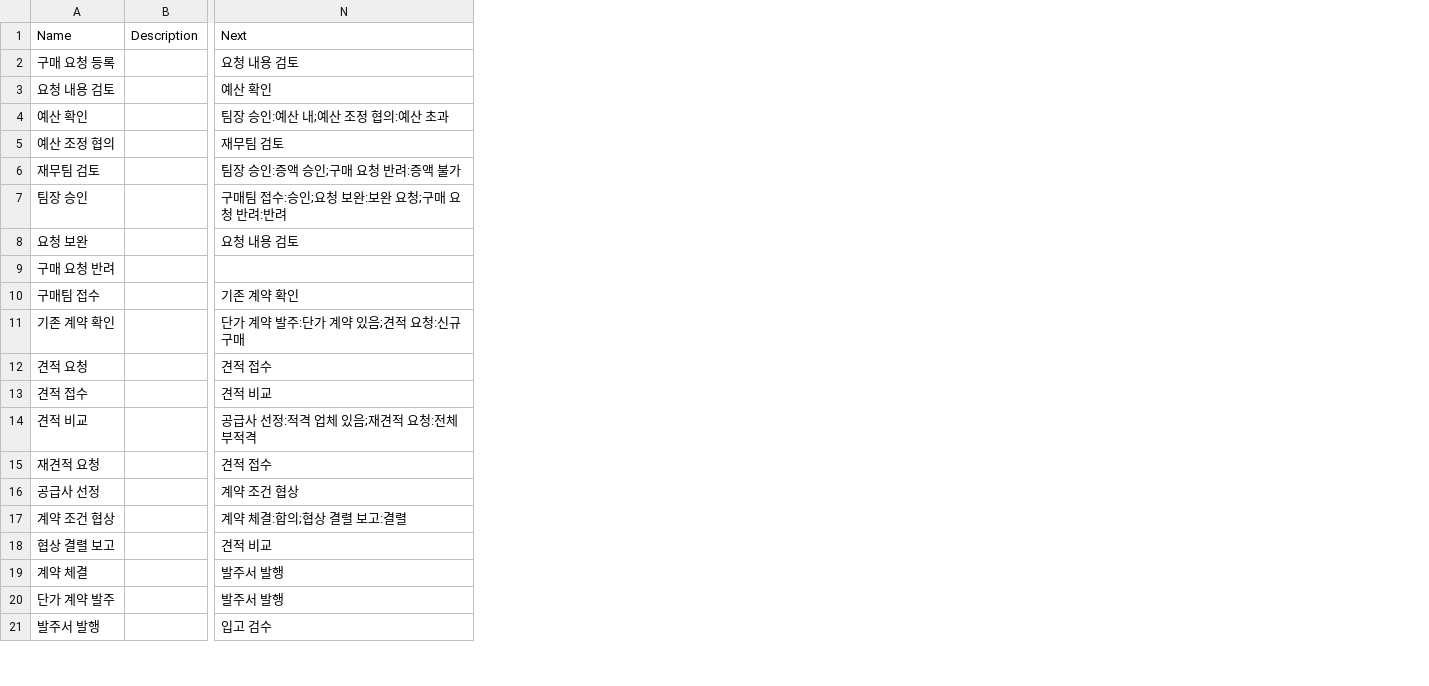
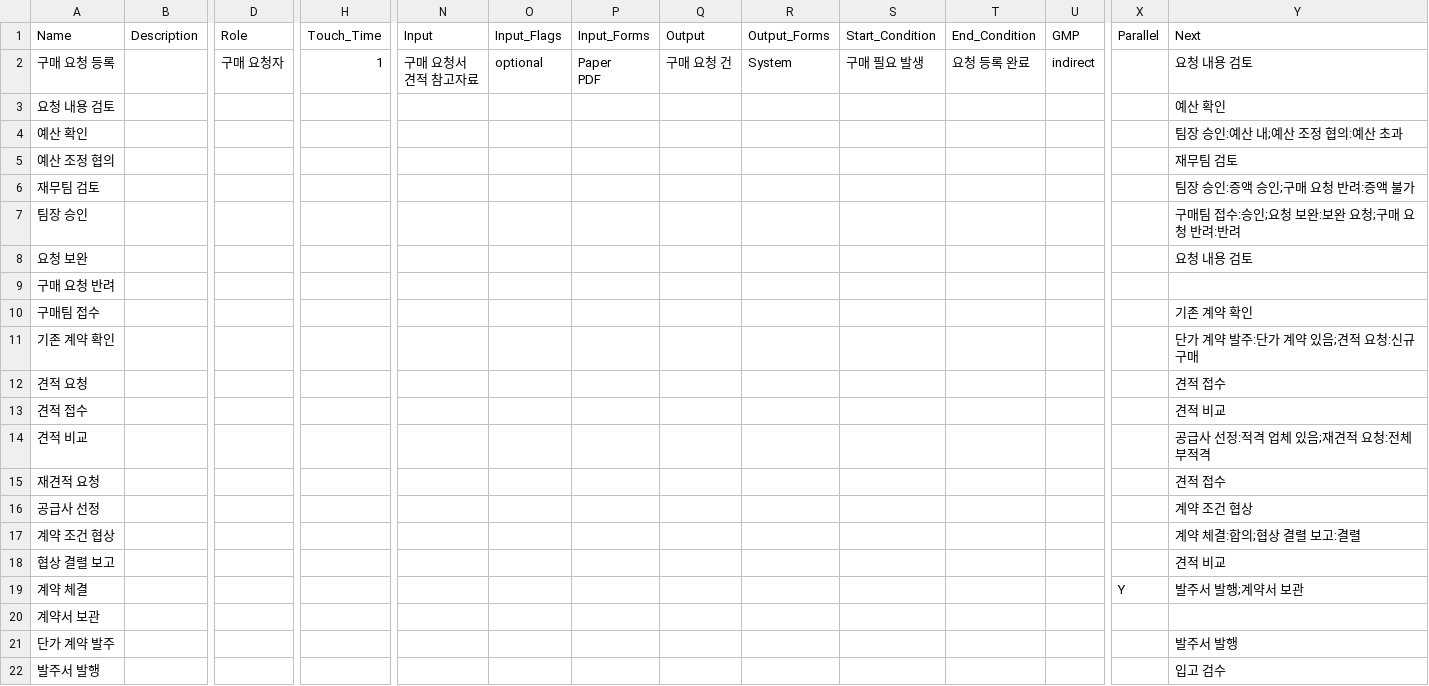
Before and after one commit to Nocharm/bpm, a CSV file: docs/samples/csv-sample-01-procurement.csv, drawn as a sheet; only a part is shown, gaps mark what is left out; addresses are those after the commit; rows hold the shown columns only; ↵ is a line break in a cell; the diff names each change by its address in the sheet, - before the commit and + after, or states it on an @@ line.

```diff
--- a/docs/samples/csv-sample-01-procurement.csv
+++ b/docs/samples/csv-sample-01-procurement.csv
+column D (Role), row 2: 구매 요청자
+column H (Touch_Time), row 2: 1
+column N (Input), row 2: 구매 요청서 ↵ 견적 참고자료
+column O (Input_Flags), row 2: optional
+column P (Input_Forms), row 2: Paper ↵ PDF
+column Q (Output), row 2: 구매 요청 건
+column R (Output_Forms), row 2: System
+column S (Start_Condition), row 2: 구매 필요 발생
+column T (End_Condition), row 2: 요청 등록 완료
+column U (GMP), row 2: indirect
+column X (Parallel), row 19: Y
-Y19 (Next): 발주서 발행
+Y19 (Next): 발주서 발행;계약서 보관
+row 20: 계약서 보관
```
Also changed, not shown: docs/samples/csv-sample-02-recruitment.csv, docs/samples/csv-sample-03-incident-change.csv, 20 other files.
